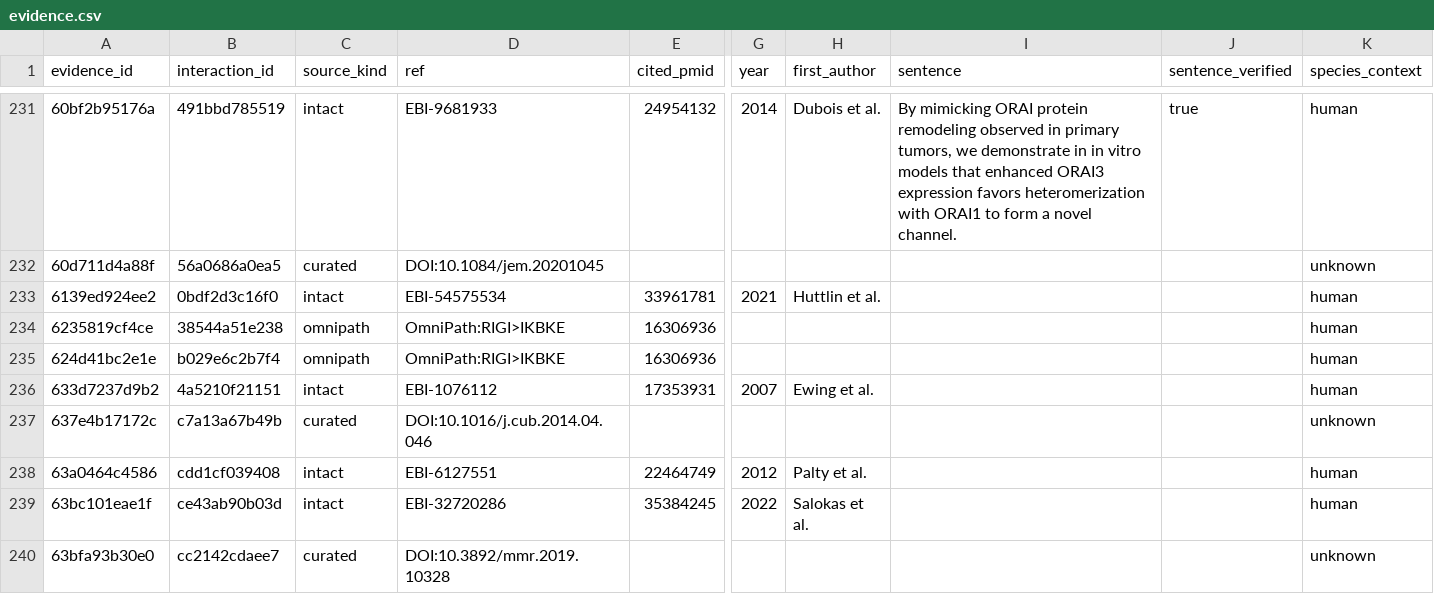
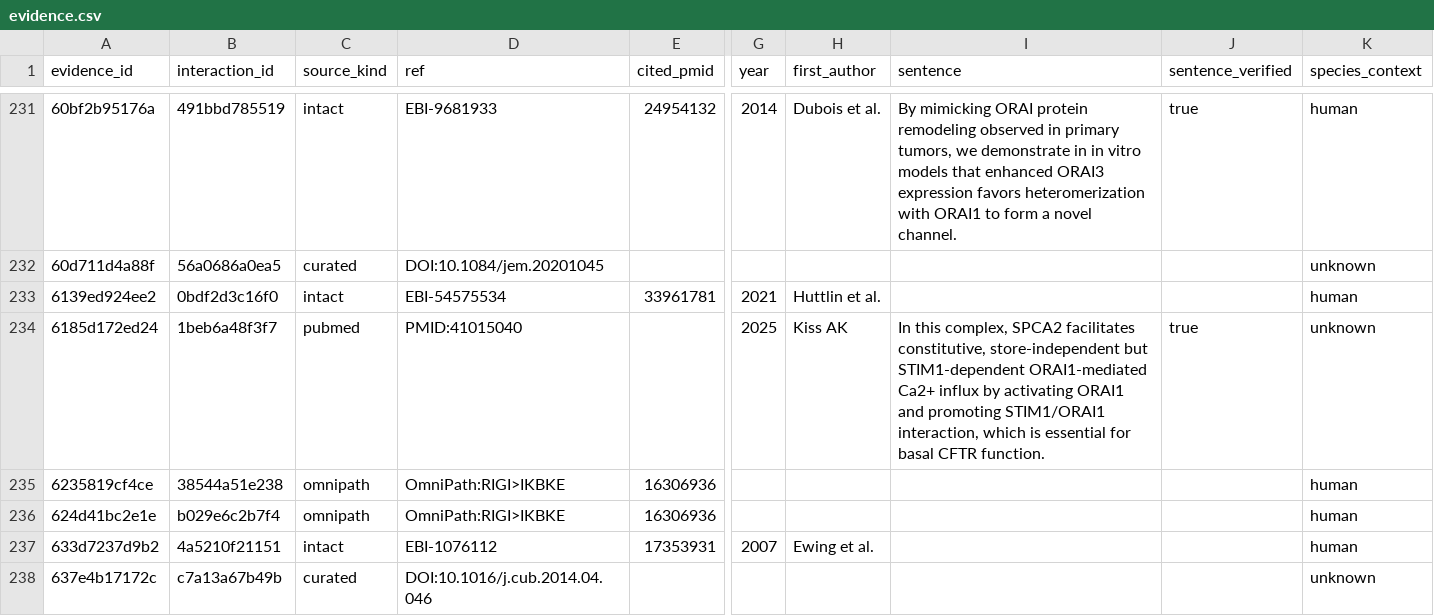
Before and after one commit to Nurtal/IDT_ca_map, a CSV file: data/evidence.csv, drawn as a sheet; only a part is shown, gaps mark what is left out; the shorter side is filled out with more unchanged rows; rows hold the shown columns only; the diff covers the shown part only; the diff names each change by its address in the sheet, - before the commit and + after, or states it on an @@ line.

```diff
--- a/data/evidence.csv
+++ b/data/evidence.csv
+row 234: 6185d172ed24 | 1beb6a48f3f7 | pubmed | PMID:41015040 |  | 2025 | Kiss AK | In this complex, SPCA2 facilitates constitutive, store-independent but STIM1-dependent ORAI1-mediated Ca2+ influx by activating ORAI1 and promoting STIM1/ORAI1 interaction, which is essential for basal CFTR function. | true | unknown
```
Also changed, not shown: 5 added rows elsewhere in this file, data/interactions.csv, 5 other files.
